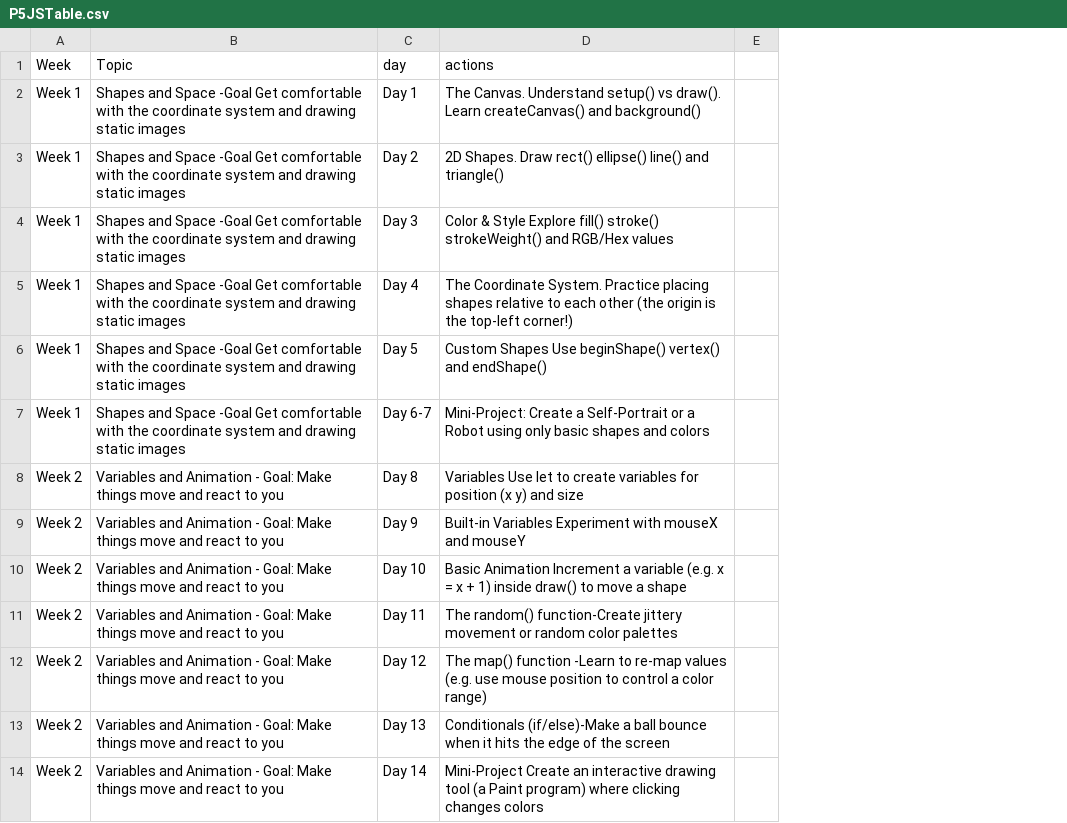
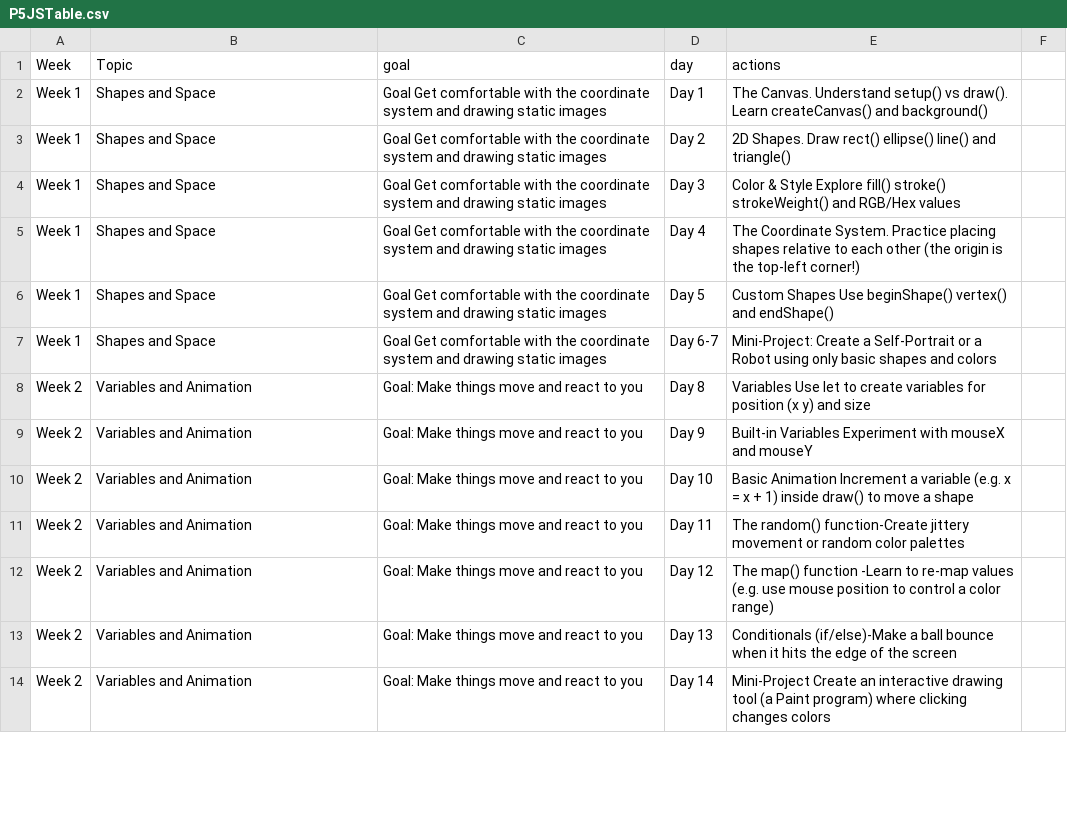
Before and after one commit to gefercan2/fxhash_p5_projects_gefercan2, a CSV file: P5JSTable.csv, drawn as a sheet; only a part is shown; the diff covers the shown part only; the diff names each change by its address in the sheet, - before the commit and + after, or states it on an @@ line.

Commit message:
Update P5JSTable.csv

```diff
--- a/P5JSTable.csv
+++ b/P5JSTable.csv
+column C (goal), rows 2-14: Goal Get comfortable with the coordinate system and drawing static images | Goal Get comfortable with the coordinate system and drawing static images | Goal Get comfortable with the coordinate system and drawing static images | Goal Get comfortable with the coordinate system and drawing static images | Goal Get comfortable with the coordinate system and drawing static images | Goal Get comfortable with the coordinate system and drawing static images | Goal: Make things move and react to you | Goal: Make things move and react to you | Goal: Make things move and react to you | Goal: Make things move and react to you | Goal: Make things move and react to you | Goal: Make things move and react to you | Goal: Make things move and react to you
-B2:B7 (Topic): …and Space -Goal Get comfortable with the coordinate system and drawing static images
+B2:B7 (Topic): …and Space
-B8:B14 (Topic): Variables and Animation - Goal: Make things move and react to you
+B8:B14 (Topic): Variables and Animation
```
Also changed, not shown: 13 edited cells elsewhere in this file.
